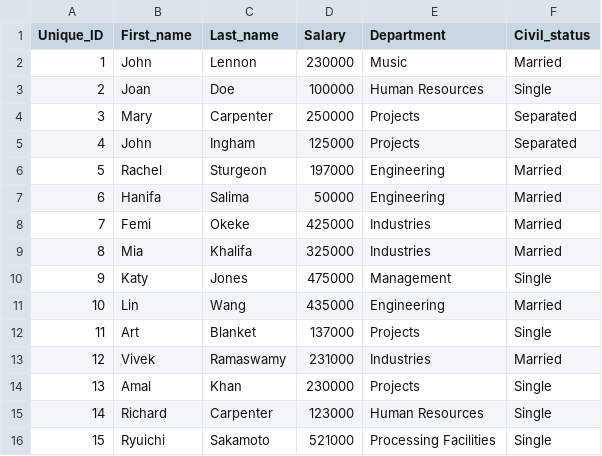
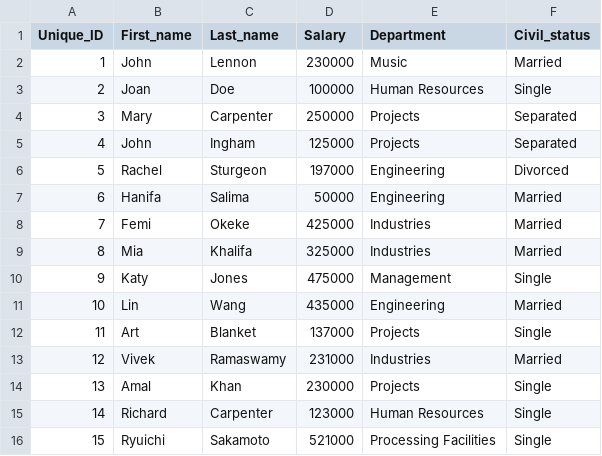
Before and after one commit to iv571/comp4522-assignment1, a CSV file: Employees_DB_output.csv, drawn as a sheet.

```diff
--- a/Employees_DB_output.csv
+++ b/Employees_DB_output.csv
@@ -5,3 +5,3 @@ Unique_ID,First_name,Last_name,Salary,Department,Civil_status
 4,John,Ingham,125000,Projects,Separated
-5,Rachel,Sturgeon,197000,Engineering,Married
+5,Rachel,Sturgeon,197000,Engineering,Divorced
 6,Hanifa,Salima,50000,Engineering,Married
```
Also changed, not shown: 1 other file.
